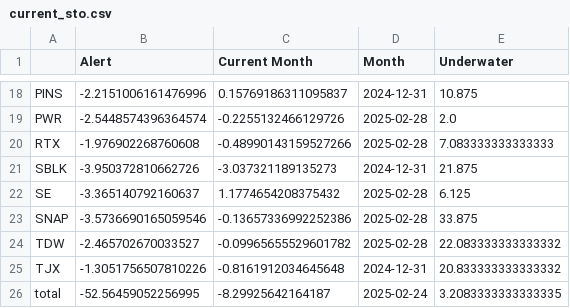
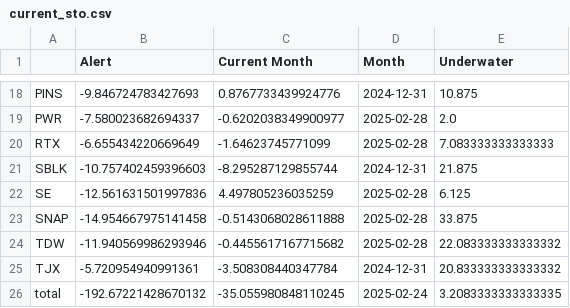
Before and after one commit to speedlab1/speedlab_monitoring, a CSV file: src/data/current_sto.csv, drawn as a sheet; only a part is shown, gaps mark what is left out; the diff covers the shown part only; the diff names each change by its address in the sheet, - before the commit and + after, or states it on an @@ line.

```diff
--- a/src/data/current_sto.csv
+++ b/src/data/current_sto.csv
-B18 (Alert): -2.2151006161476996
+B18 (Alert): -9.846724783427693
-C18 (Current Month): 0.15769186311095837
+C18 (Current Month): 0.8767733439924776
-B19 (Alert): -2.5448574396364574
+B19 (Alert): -7.580023682694337
-C19 (Current Month): -0.2255132466129726
+C19 (Current Month): -0.6202038349900977
-B20 (Alert): -1.976902268760608
+B20 (Alert): -6.655434220669649
-C20 (Current Month): -0.48990143159527266
+C20 (Current Month): -1.64623745771099
-B21 (Alert): -3.950372810662726
+B21 (Alert): -10.757402459396603
-C21 (Current Month): -3.037321189135273
+C21 (Current Month): -8.295287129855744
-B22 (Alert): -3.365140792160637
+B22 (Alert): -12.561631501997836
-C22 (Current Month): 1.1774654208375432
+C22 (Current Month): 4.497805236035259
-B23 (Alert): -3.5736690165059546
+B23 (Alert): -14.954667975141458
-C23 (Current Month): -0.13657336992252386
+C23 (Current Month): -0.5143068028611888
-B24 (Alert): -2.465702670033527
+B24 (Alert): -11.940569986293946
-C24 (Current Month): -0.09965655529601782
+C24 (Current Month): -0.4455617167715682
-B25 (Alert): -1.3051756507810226
+B25 (Alert): -5.720954940991361
-C25 (Current Month): -0.8161912034645648
+C25 (Current Month): -3.508308440347784
-B26 (Alert): -52.56459052256995
+B26 (Alert): -192.67221428670132
-C26 (Current Month): -8.29925642164187
+C26 (Current Month): -35.055980848110245
```
Also changed, not shown: 32 edited cells elsewhere in this file, src/data/current_sto_w.csv, src/data/summary_table.csv, 10 other files.
